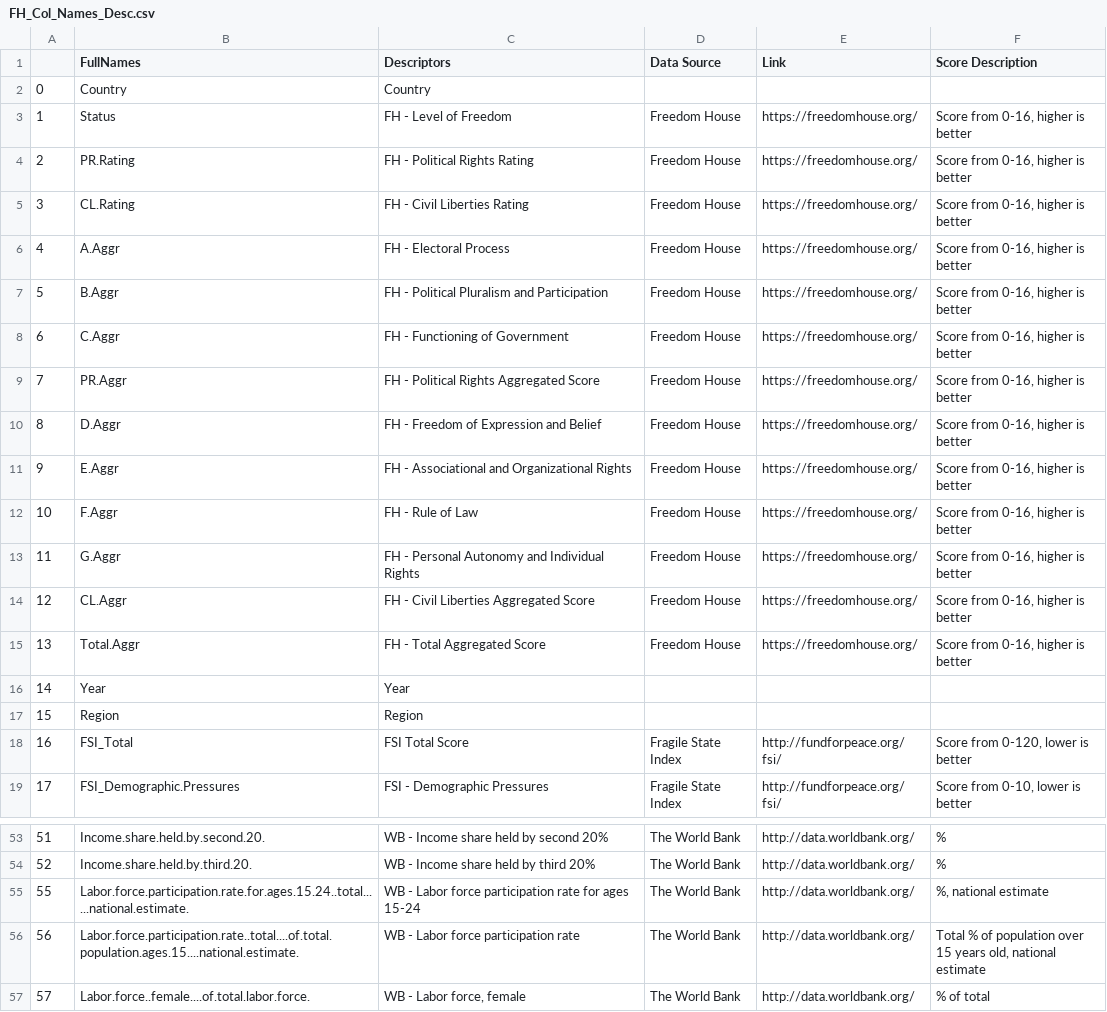
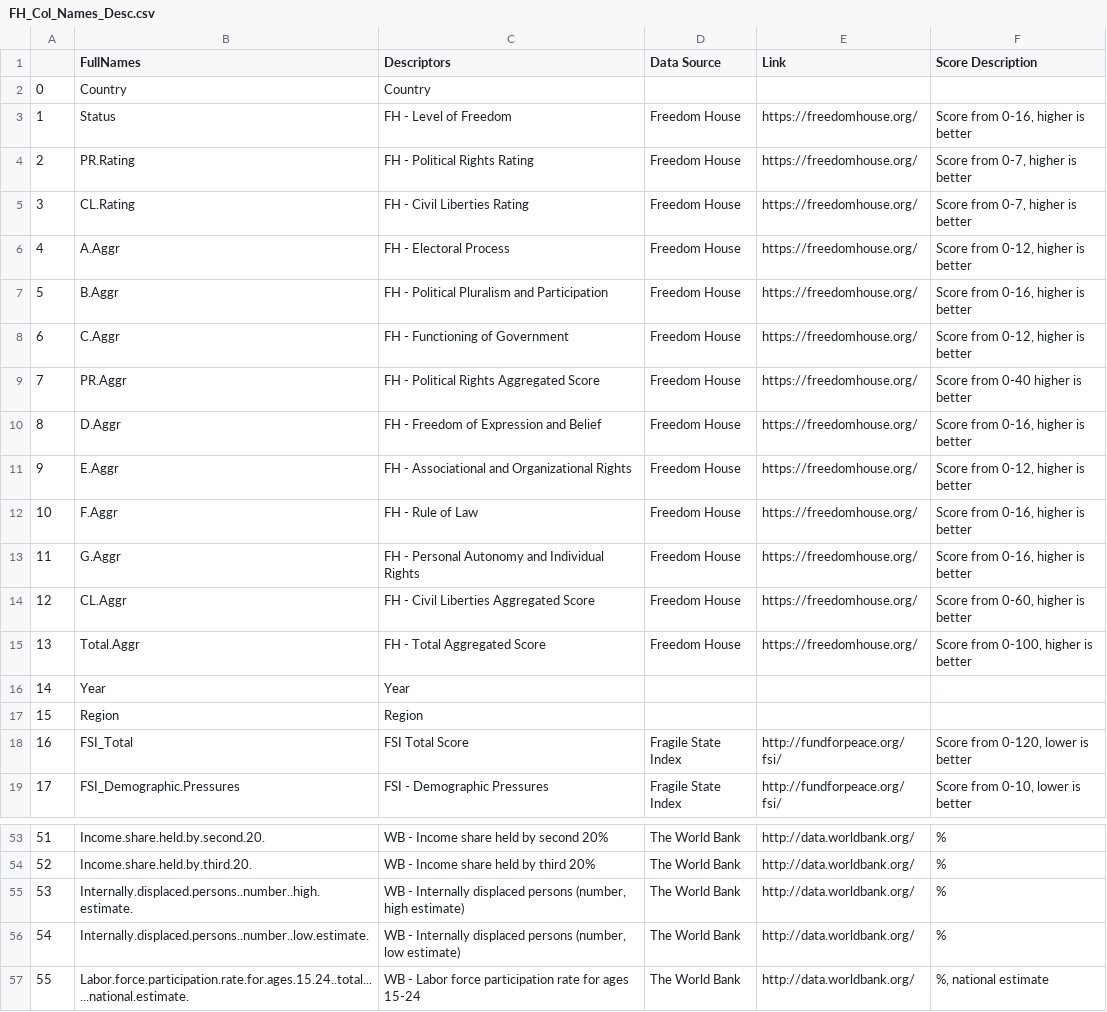
Before and after one commit to nsteins/freedom-house-vis, a CSV file: data/FH_Col_Names_Desc.csv, drawn as a sheet; only a part is shown, gaps mark what is left out; the shorter side is filled out with more unchanged rows; the diff names each change by its address in the sheet, - before the commit and + after, or states it on an @@ line.

```diff
--- a/data/FH_Col_Names_Desc.csv
+++ b/data/FH_Col_Names_Desc.csv
-F4:F5 (Score Description): Score from 0-16, higher is better
+F4:F5 (Score Description): Score from 0-7, higher is better
-F6 (Score Description): Score from 0-16, higher is better
+F6 (Score Description): Score from 0-12, higher is better
-F8 (Score Description): Score from 0-16, higher is better
+F8 (Score Description): Score from 0-12, higher is better
-F9 (Score Description): Score from 0-16, higher is better
+F9 (Score Description): Score from 0-40 higher is better
-F11 (Score Description): Score from 0-16, higher is better
+F11 (Score Description): Score from 0-12, higher is better
-F14 (Score Description): Score from 0-16, higher is better
+F14 (Score Description): Score from 0-60, higher is better
-F15 (Score Description): Score from 0-16, higher is better
+F15 (Score Description): Score from 0-100, higher is better
+row 55: 53 | Internally.displaced.persons..number..high.estimate. | WB - Internally displaced persons (number, high estimate) | The World Bank | http://data.worldbank.org/ | %
+row 56: 54 | Internally.displaced.persons..number..low.estimate. | WB - Internally displaced persons (number, low estimate) | The World Bank | http://data.worldbank.org/ | %
```
Also changed, not shown: 3 other files.
